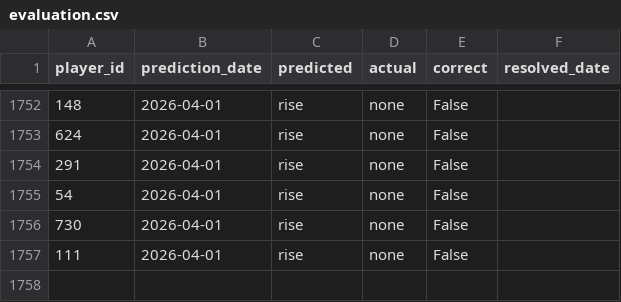
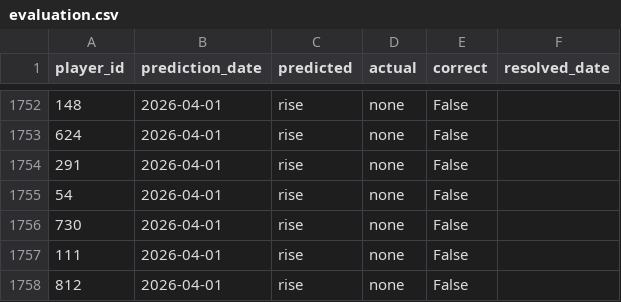
Before and after one commit to dauadaishaya9-lab/Fpl-price-predictor-, a CSV file: data/evaluation.csv, drawn as a sheet; only a part is shown, gaps mark what is left out.

```diff
--- a/data/evaluation.csv
+++ b/data/evaluation.csv
@@ -1757 +1757,2 @@ player_id,prediction_date,predicted,actual,correct,resolved_date
 111,2026-04-01,rise,none,False,
+812,2026-04-01,rise,none,False,
```
Also changed, not shown: data/history.csv, data/predictions.csv, 2 other files.
